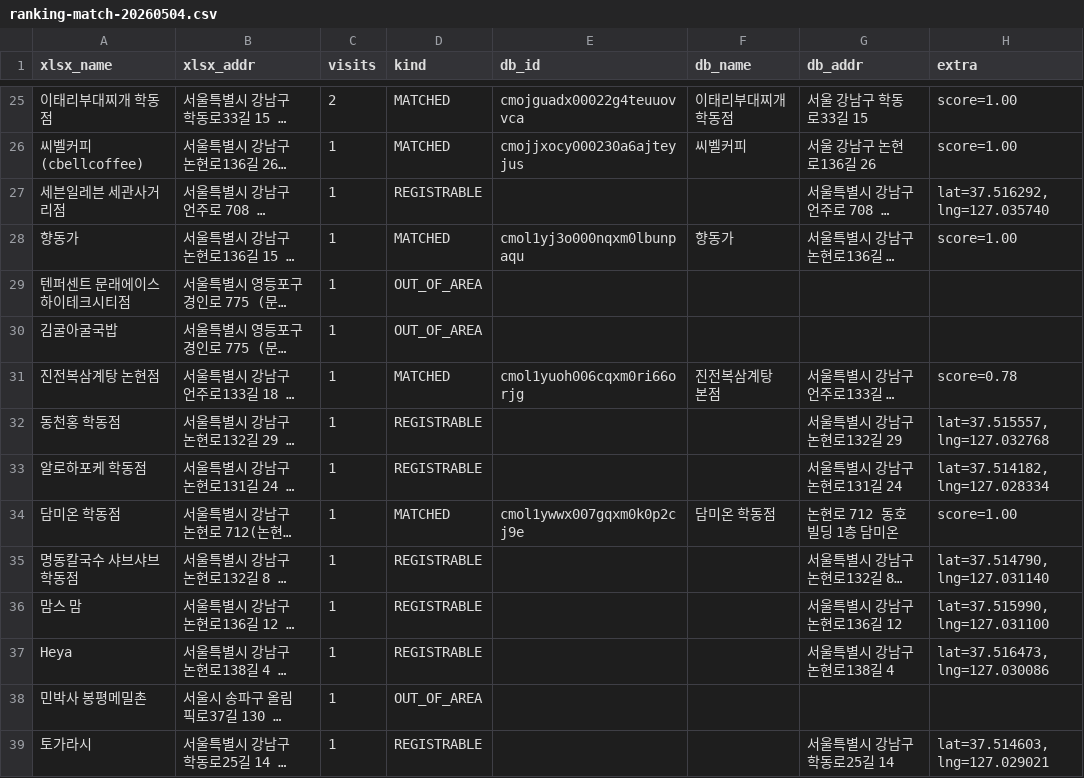
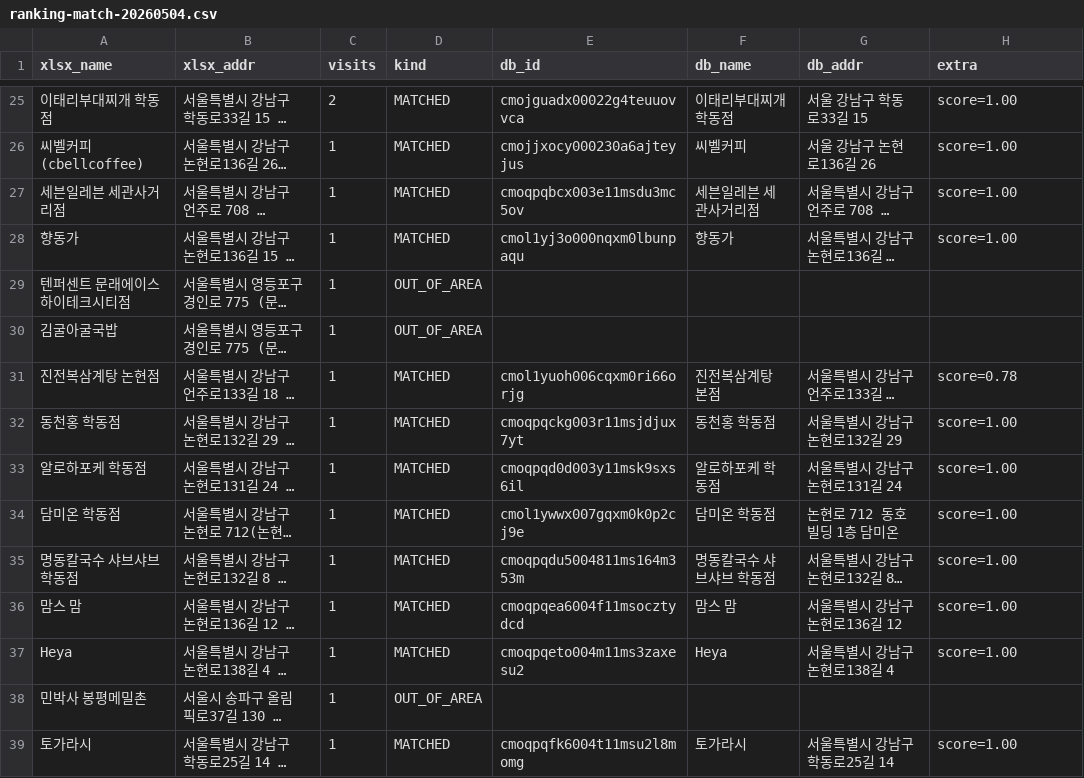
Before and after one commit to ian939/jelin-guide, a CSV file: output/ranking-match-20260504.csv, drawn as a sheet; only a part is shown, gaps mark what is left out; long unchanged cells end in …; the diff covers the shown part only; the diff names each change by its address in the sheet, - before the commit and + after, or states it on an @@ line.

```diff
--- a/output/ranking-match-20260504.csv
+++ b/output/ranking-match-20260504.csv
-D27 (kind): REGISTRABLE
+D27 (kind): MATCHED
-E27 (db_id): (empty)
+E27 (db_id): cmoqpqbcx003e11msdu3mc5ov
-F27 (db_name): (empty)
+F27 (db_name): 세븐일레븐 세관사거리점
-H27 (extra): lat=37.516292, lng=127.035740
+H27 (extra): score=1.00
-D32:D33 (kind): REGISTRABLE
+D32:D33 (kind): MATCHED
-E32 (db_id): (empty)
+E32 (db_id): cmoqpqckg003r11msjdjux7yt
-F32 (db_name): (empty)
+F32 (db_name): 동천홍 학동점
-H32 (extra): lat=37.515557, lng=127.032768
+H32 (extra): score=1.00
-E33 (db_id): (empty)
+E33 (db_id): cmoqpqd0d003y11msk9sxs6il
-F33 (db_name): (empty)
+F33 (db_name): 알로하포케 학동점
-H33 (extra): lat=37.514182, lng=127.028334
+H33 (extra): score=1.00
-D35:D37 (kind): REGISTRABLE
+D35:D37 (kind): MATCHED
-E35 (db_id): (empty)
+E35 (db_id): cmoqpqdu5004811ms164m353m
-F35 (db_name): (empty)
+F35 (db_name): 명동칼국수 샤브샤브 학동점
-H35 (extra): lat=37.514790, lng=127.031140
+H35 (extra): score=1.00
-E36 (db_id): (empty)
+E36 (db_id): cmoqpqea6004f11msocztydcd
-F36 (db_name): (empty)
+F36 (db_name): 맘스 맘
-H36 (extra): lat=37.515990, lng=127.031100
+H36 (extra): score=1.00
-E37 (db_id): (empty)
+E37 (db_id): cmoqpqeto004m11ms3zaxesu2
-F37 (db_name): (empty)
+F37 (db_name): Heya
-H37 (extra): lat=37.516473, lng=127.030086
+H37 (extra): score=1.00
-D39 (kind): REGISTRABLE
+D39 (kind): MATCHED
-E39 (db_id): (empty)
+E39 (db_id): cmoqpqfk6004t11msu2l8momg
-F39 (db_name): (empty)
+F39 (db_name): 토가라시
-H39 (extra): lat=37.514603, lng=127.029021
+H39 (extra): score=1.00
```
Also changed, not shown: 49 edited cells elsewhere in this file, 3 other files.
